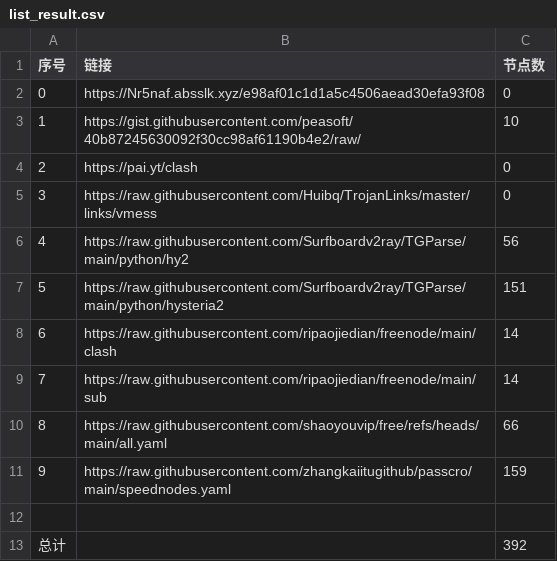
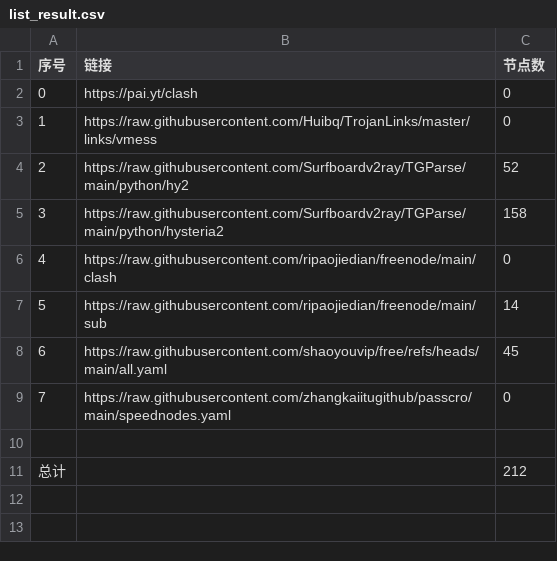
Before and after one commit to guoyb98/NoMoreWalls, a CSV file: list_result.csv, drawn as a sheet; removed rows and columns are numbered as before the commit, all else as after; the diff names each change by its address in the sheet, - before the commit and + after, or states it on an @@ line.

```diff
--- a/list_result.csv
+++ b/list_result.csv
-row 2: 0 | https://Nr5naf.absslk.xyz/e98af01c1d1a5c4506aead30efa93f08 | 0
-row 3: 1 | https://gist.githubusercontent.com/peasoft/40b87245630092f30cc98af61190b4e2/raw/ | 10
@@ column A (序号) renumbered between rows 2 and 9 @@
-C4 (节点数): 56
+C4 (节点数): 52
-C5 (节点数): 151
+C5 (节点数): 158
-C6 (节点数): 14
+C6 (节点数): 0
-C8 (节点数): 66
+C8 (节点数): 45
-C9 (节点数): 159
+C9 (节点数): 0
-C11 (节点数): 392
+C11 (节点数): 212
```
Also changed, not shown: 24 other files.
